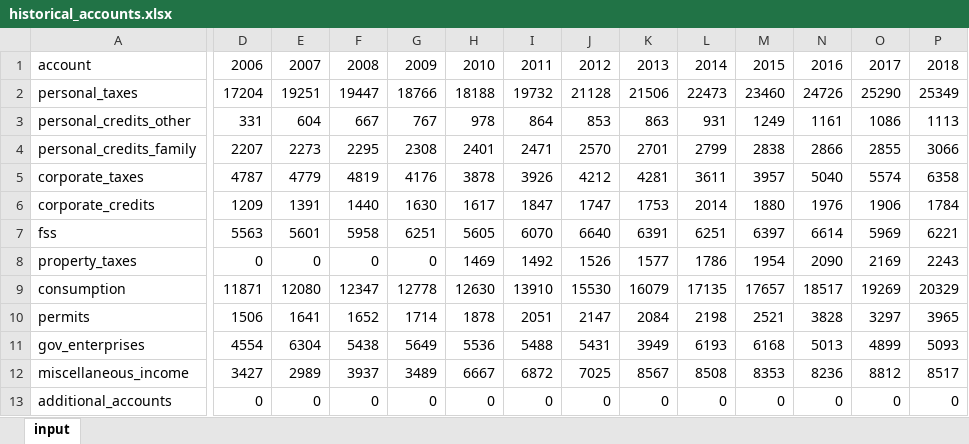
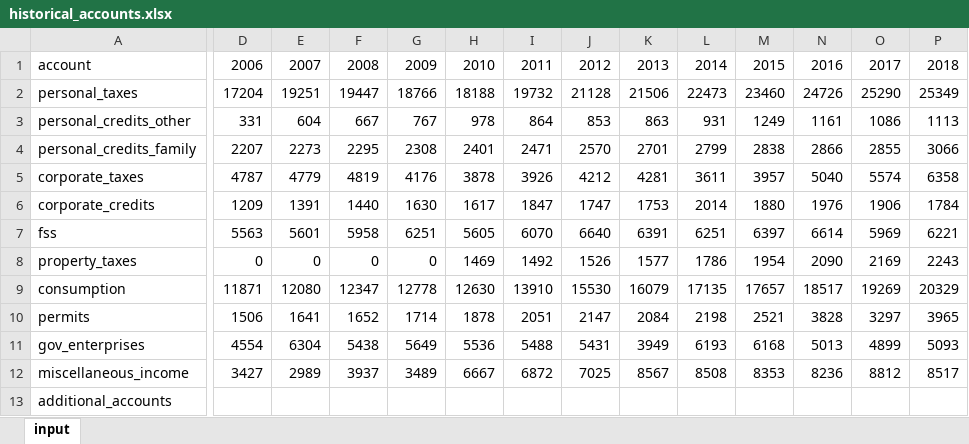
Before and after one commit to CREEi-models/simfin, an Excel workbook: simfin/revenue/historical_accounts.xlsx, sheet input, drawn as a sheet; only a part is shown, gaps mark what is left out; values as stored, in another font and other column widths than the file's, no borders; the diff covers the shown part only; the diff names each change by its address in the sheet, - before the commit and + after, or states it on an @@ line.

Commit message:
additional accounts - covid 19
improving coding of additional accounts

```diff
--- a/simfin/revenue/historical_accounts.xlsx (sheet input)
+++ b/simfin/revenue/historical_accounts.xlsx (sheet input)
-D13: 0
+D13: (empty)
-E13: 0
+E13: (empty)
-F13: 0
+F13: (empty)
-G13: 0
+G13: (empty)
-H13: 0
+H13: (empty)
-I13: 0
+I13: (empty)
-J13: 0
+J13: (empty)
-K13: 0
+K13: (empty)
-L13: 0
+L13: (empty)
-M13: 0
+M13: (empty)
-N13: 0
+N13: (empty)
-O13: 0
+O13: (empty)
-P13: 0
+P13: (empty)
```
Also changed, not shown: 3 edited cells elsewhere in this sheet, simfin/missions/historical_accounts.xlsx, 5 other files.
